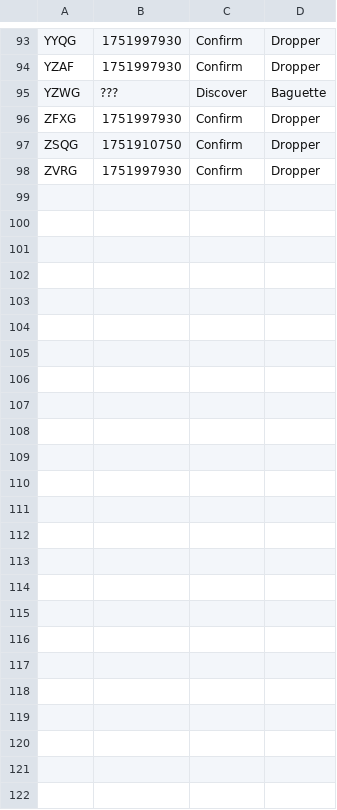
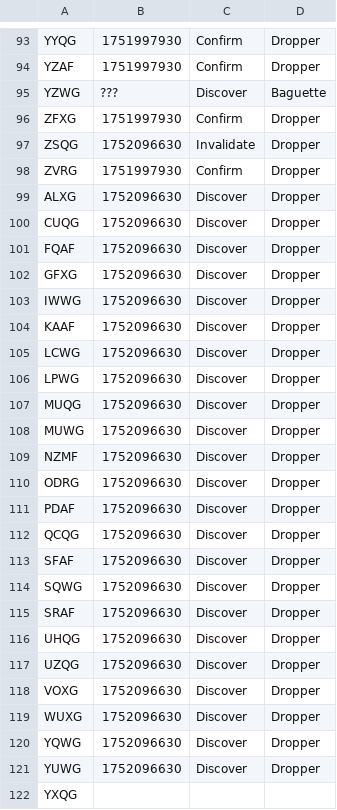
Before and after one commit to Sparxist/GlitchedLobbiesAU, a CSV file: current.csv, drawn as a sheet; only a part is shown, gaps mark what is left out; the diff covers the shown part only.

Commit message:
Update current.csv

```diff
--- a/current.csv
+++ b/current.csv
@@ -96,3 +96,27 @@ YZWG,???,Discover,Baguette
 ZFXG,1751997930,Confirm,Dropper
-ZSQG,1751910750,Confirm,Dropper
+ZSQG,1752096630,Invalidate,Dropper
 ZVRG,1751997930,Confirm,Dropper
+ALXG,1752096630,Discover,Dropper
+CUQG,1752096630,Discover,Dropper
+FQAF,1752096630,Discover,Dropper
+GFXG,1752096630,Discover,Dropper
+IWWG,1752096630,Discover,Dropper
+KAAF,1752096630,Discover,Dropper
+LCWG,1752096630,Discover,Dropper
+LPWG,1752096630,Discover,Dropper
+MUQG,1752096630,Discover,Dropper
+MUWG,1752096630,Discover,Dropper
+NZMF,1752096630,Discover,Dropper
+ODRG,1752096630,Discover,Dropper
+PDAF,1752096630,Discover,Dropper
+QCQG,1752096630,Discover,Dropper
+SFAF,1752096630,Discover,Dropper
+SQWG,1752096630,Discover,Dropper
+SRAF,1752096630,Discover,Dropper
+UHQG,1752096630,Discover,Dropper
+UZQG,1752096630,Discover,Dropper
+VOXG,1752096630,Discover,Dropper
+WUXG,1752096630,Discover,Dropper
+YQWG,1752096630,Discover,Dropper
+YUWG,1752096630,Discover,Dropper
+YXQG
```
Also changed, not shown: 2 edited cells elsewhere in this file.
